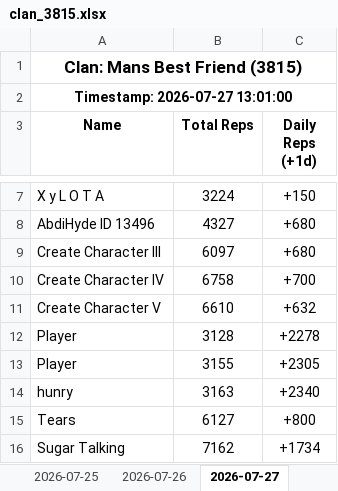
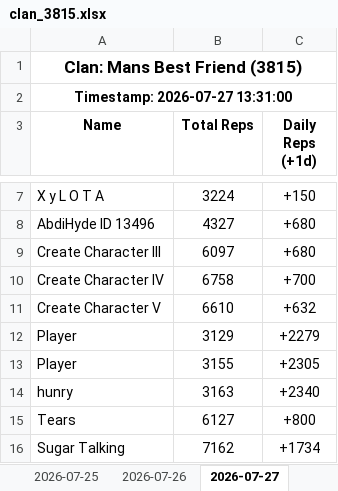
Before and after one commit to Feirisu/MansBestFriend-NinjaRift, an Excel workbook: clan_3815.xlsx, sheet 2026-07-27, drawn as a sheet; only a part is shown, gaps mark what is left out; values as stored, in another font and other column widths than the file's, no borders; removed rows and columns are numbered as before the commit, all else as after; the diff covers the shown part only; the diff names each change by its address in the sheet, - before the commit and + after, or states it on an @@ line.

```diff
--- a/clan_3815.xlsx (sheet 2026-07-27)
+++ b/clan_3815.xlsx (sheet 2026-07-27)
-A2 (Name): Timestamp: 2026-07-27 13:01:00
+A2 (Name): Timestamp: 2026-07-27 13:31:00
-row 12: Player | 3128 | +2278
+row 12: Player | 3129 | +2279
```
Also changed, not shown: 16 added rows and 16 removed rows elsewhere in this sheet, 5 other files.
